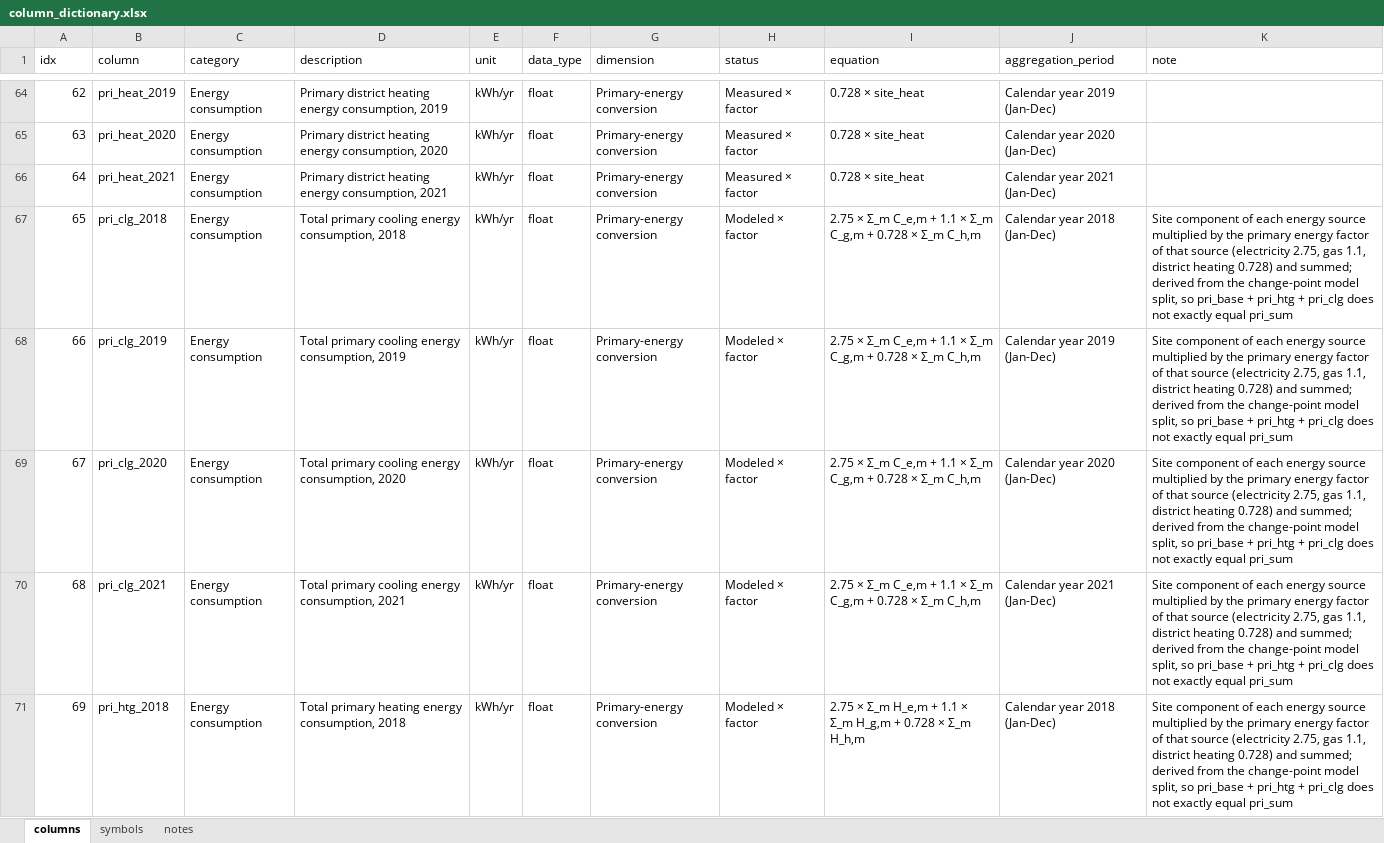
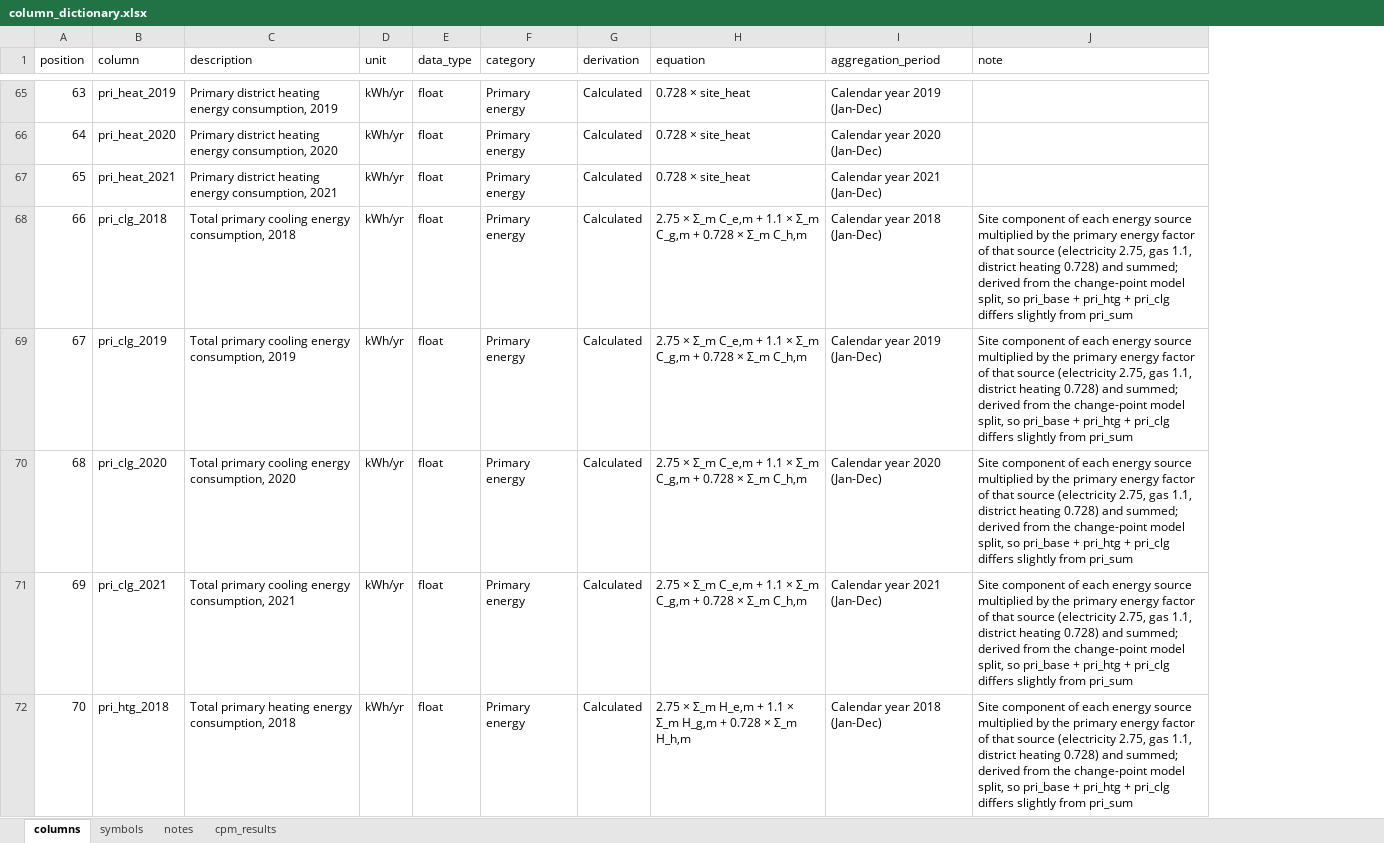
Before and after one commit to ohhoraa/hospital-energy-benchmarking, an Excel workbook: document/column_dictionary.xlsx, sheet columns, drawn as a sheet; only a part is shown, gaps mark what is left out; values as stored, in another font and other column widths than the file's, no borders; removed rows and columns are numbered as before the commit, all else as after; the diff covers the shown part only; the diff names each change by its address in the sheet, - before the commit and + after, or states it on an @@ line.

Commit message:
v2.1.0: add CPM
- CPM = True, BE-sig cpm
- sample data in data_raw/
- column dictionary and table schema in document/
- CPM parameters in cpm_parameters_{N}.csv
- cpm_parameters schema in document/

```diff
--- a/document/column_dictionary.xlsx (sheet columns)
+++ b/document/column_dictionary.xlsx (sheet columns)
+sheet tab: cpm_results
-column C (category), rows 64-71: all Energy consumption
-column G (dimension), rows 64-71: all Primary-energy conversion
-column H (status), rows 64-71: Measured × factor | Measured × factor | Measured × factor | Modeled × factor | Modeled × factor | Modeled × factor | Modeled × factor | Modeled × factor
+column F (category), rows 65-72: all Primary energy
+column G (derivation), rows 65-72: all Calculated
@@ column A (position) renumbered from row 1 down @@
-J68:J72 (note): …+ pri_clg does not exactly equal pri_sum
+J68:J72 (note): …+ pri_clg differs slightly from pri_sum
```
Also changed, not shown: 1 added row and 27 edited cells elsewhere in this sheet, sheet symbols, sheet notes, 20 other files.
